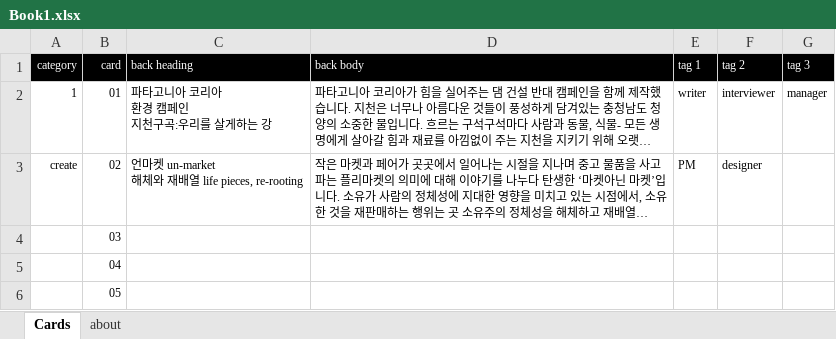
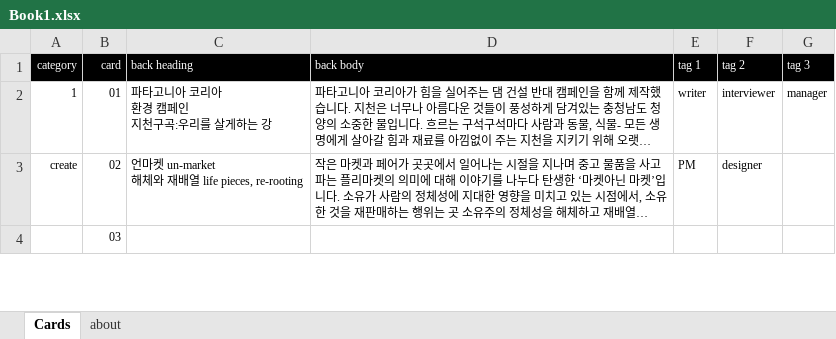
Before and after one commit to giinhan/giinhan.github.io, an Excel workbook: txt/Book1.xlsx, sheet Cards, drawn as a sheet; only a part is shown; long unchanged cells end in …; values as stored, in another font and other column widths than the file's, no borders; removed rows and columns are numbered as before the commit, all else as after; the diff covers the shown part only; the diff names each change by its address in the sheet, - before the commit and + after, or states it on an @@ line.

```diff
--- a/txt/Book1.xlsx (sheet Cards)
+++ b/txt/Book1.xlsx (sheet Cards)
-row 5:  | 04
-row 6:  | 05
```
Also changed, not shown: 3 added rows elsewhere in this sheet, 32 other files.
